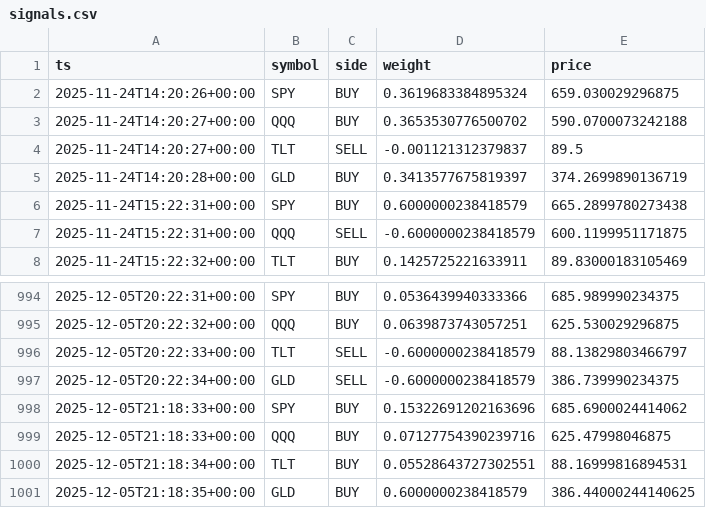
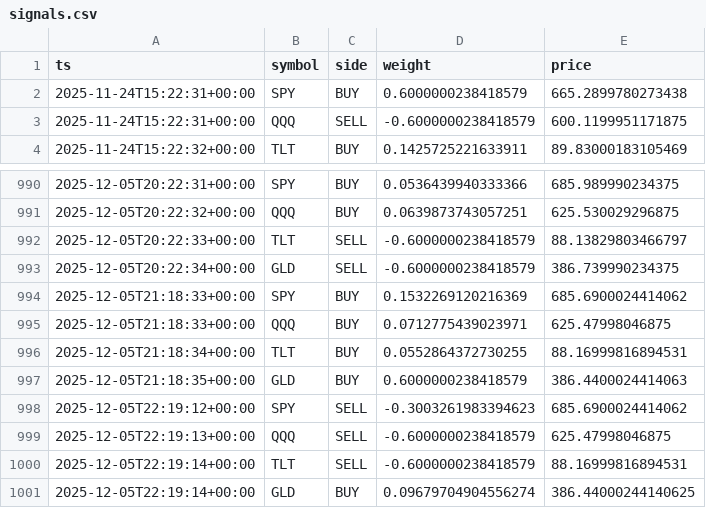
Before and after one commit to u17142927341308/dl-trader, a CSV file: docs/data/signals.csv, drawn as a sheet; only a part is shown, gaps mark what is left out.

```diff
--- a/docs/data/signals.csv
+++ b/docs/data/signals.csv
@@ -1,6 +1,2 @@
 ts,symbol,side,weight,price
-2025-11-24T14:20:26+00:00,SPY,BUY,0.3619683384895324,659.030029296875
-2025-11-24T14:20:27+00:00,QQQ,BUY,0.3653530776500702,590.0700073242188
-2025-11-24T14:20:27+00:00,TLT,SELL,-0.001121312379837,89.5
-2025-11-24T14:20:28+00:00,GLD,BUY,0.3413577675819397,374.2699890136719
 2025-11-24T15:22:31+00:00,SPY,BUY,0.6000000238418579,665.2899780273438
@@ -997,5 +993,9 @@ ts,symbol,side,weight,price
 2025-12-05T20:22:34+00:00,GLD,SELL,-0.6000000238418579,386.739990234375
-2025-12-05T21:18:33+00:00,SPY,BUY,0.15322691202163696,685.6900024414062
-2025-12-05T21:18:33+00:00,QQQ,BUY,0.07127754390239716,625.47998046875
-2025-12-05T21:18:34+00:00,TLT,BUY,0.05528643727302551,88.16999816894531
-2025-12-05T21:18:35+00:00,GLD,BUY,0.6000000238418579,386.44000244140625
+2025-12-05T21:18:33+00:00,SPY,BUY,0.1532269120216369,685.6900024414062
+2025-12-05T21:18:33+00:00,QQQ,BUY,0.0712775439023971,625.47998046875
+2025-12-05T21:18:34+00:00,TLT,BUY,0.0552864372730255,88.16999816894531
+2025-12-05T21:18:35+00:00,GLD,BUY,0.6000000238418579,386.4400024414063
+2025-12-05T22:19:12+00:00,SPY,SELL,-0.3003261983394623,685.6900024414062
+2025-12-05T22:19:13+00:00,QQQ,SELL,-0.6000000238418579,625.47998046875
+2025-12-05T22:19:14+00:00,TLT,SELL,-0.6000000238418579,88.16999816894531
+2025-12-05T22:19:14+00:00,GLD,BUY,0.09679704904556274,386.44000244140625
```
Also changed, not shown: 1 other file.
